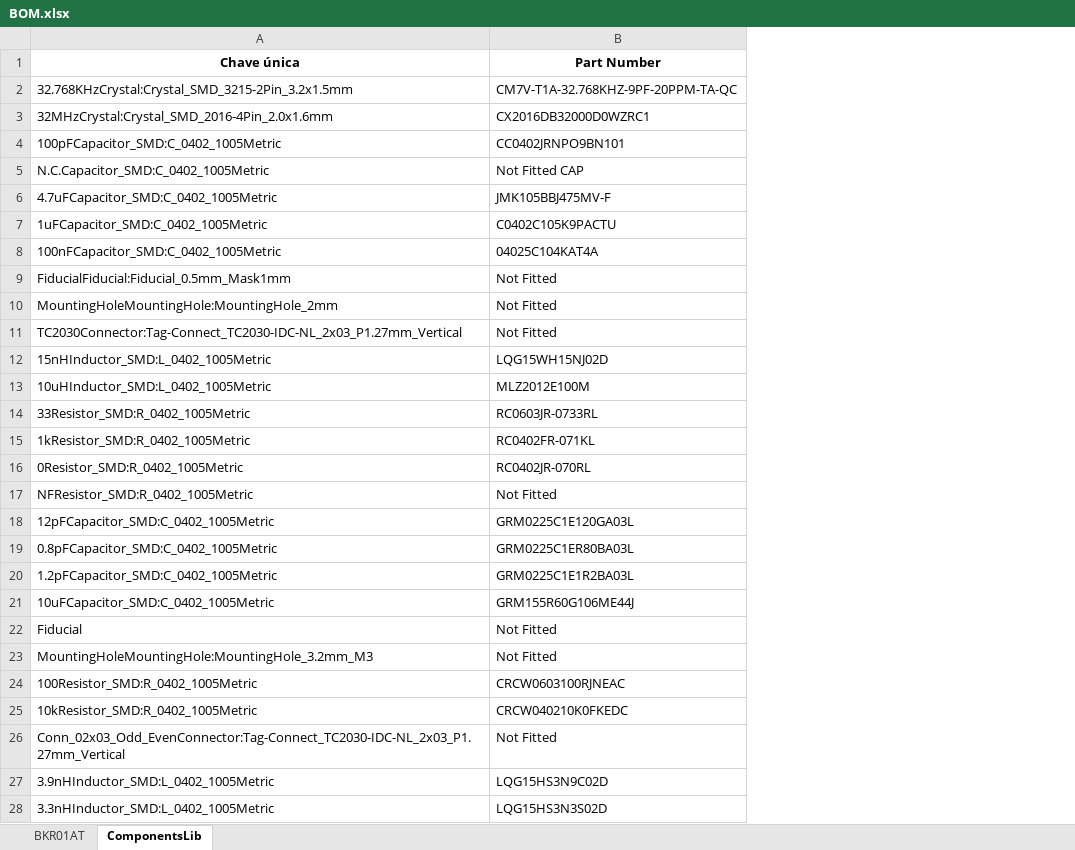
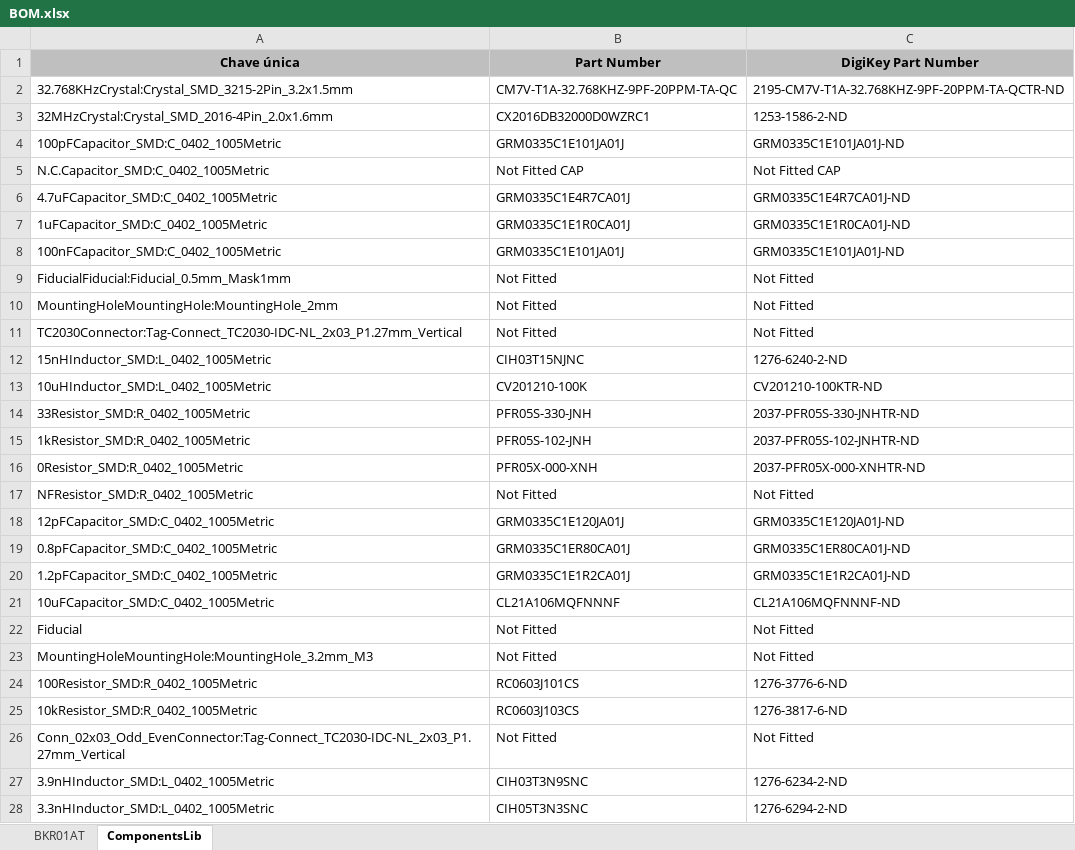
Before and after one commit to larissartemis/BKR01AT, an Excel workbook: BOM.xlsx, sheet ComponentsLib, drawn as a sheet; only a part is shown; values as stored, in another font and other column widths than the file's, no borders; conditional formats not drawn; the diff covers the shown part only; the diff names each change by its address in the sheet, - before the commit and + after, or states it on an @@ line.

Commit message:
Update BOM.xlsx
BOM pra DigiKey

```diff
--- a/BOM.xlsx (sheet ComponentsLib)
+++ b/BOM.xlsx (sheet ComponentsLib)
+column C (DigiKey Part Number), rows 2-28: 2195-CM7V-T1A-32.768KHZ-9PF-20PPM-TA-QCTR-ND | 1253-1586-2-ND | GRM0335C1E101JA01J-ND | Not Fitted CAP | GRM0335C1E4R7CA01J-ND | GRM0335C1E1R0CA01J-ND | GRM0335C1E101JA01J-ND | Not Fitted | Not Fitted | Not Fitted | 1276-6240-2-ND | CV201210-100KTR-ND | 2037-PFR05S-330-JNHTR-ND | 2037-PFR05S-102-JNHTR-ND | 2037-PFR05X-000-XNHTR-ND | Not Fitted | GRM0335C1E120JA01J-ND | GRM0335C1ER80CA01J-ND | GRM0335C1E1R2CA01J-ND | CL21A106MQFNNNF-ND | Not Fitted | Not Fitted | 1276-3776-6-ND | 1276-3817-6-ND | Not Fitted | 1276-6234-2-ND | 1276-6294-2-ND
-A1:B1 fill: none
+A1:B1 fill: #BFBFBF
-B4 (Part Number): CC0402JRNPO9BN101
+B4 (Part Number): GRM0335C1E101JA01J
-B6 (Part Number): JMK105BBJ475MV-F
+B6 (Part Number): GRM0335C1E4R7CA01J
-B7 (Part Number): C0402C105K9PACTU
+B7 (Part Number): GRM0335C1E1R0CA01J
-B8 (Part Number): 04025C104KAT4A
+B8 (Part Number): GRM0335C1E101JA01J
-B12 (Part Number): LQG15WH15NJ02D
+B12 (Part Number): CIH03T15NJNC
-B13 (Part Number): MLZ2012E100M
+B13 (Part Number): CV201210-100K
-B14 (Part Number): RC0603JR-0733RL
+B14 (Part Number): PFR05S-330-JNH
-B15 (Part Number): RC0402FR-071KL
+B15 (Part Number): PFR05S-102-JNH
-B16 (Part Number): RC0402JR-070RL
+B16 (Part Number): PFR05X-000-XNH
-B18 (Part Number): GRM0225C1E120GA03L
+B18 (Part Number): GRM0335C1E120JA01J
-B19 (Part Number): GRM0225C1ER80BA03L
+B19 (Part Number): GRM0335C1ER80CA01J
-B20 (Part Number): GRM0225C1E1R2BA03L
+B20 (Part Number): GRM0335C1E1R2CA01J
-B21 (Part Number): GRM155R60G106ME44J
+B21 (Part Number): CL21A106MQFNNNF
-B24 (Part Number): CRCW0603100RJNEAC
+B24 (Part Number): RC0603J101CS
-B25 (Part Number): CRCW040210K0FKEDC
+B25 (Part Number): RC0603J103CS
-B27 (Part Number): LQG15HS3N9C02D
+B27 (Part Number): CIH03T3N9SNC
-B28 (Part Number): LQG15HS3N3S02D
+B28 (Part Number): CIH05T3N3SNC
```
Also changed, not shown: 7 added rows and 1 edited cell elsewhere in this sheet, sheet BKR01AT, formulas that keep their value.
